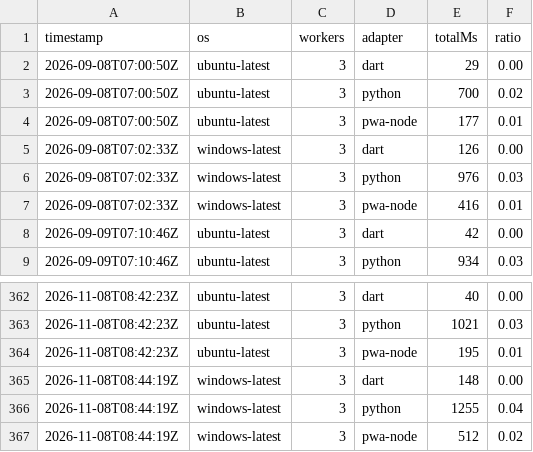
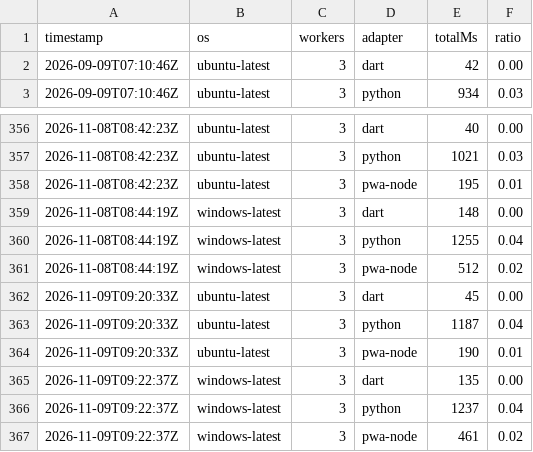
Before and after one commit to daffaar01/YOUNZCODE, a CSV file: .ci/dap-load-history.csv, drawn as a sheet; only a part is shown, gaps mark what is left out.

```diff
--- a/.ci/dap-load-history.csv
+++ b/.ci/dap-load-history.csv
@@ -1,8 +1,2 @@
 timestamp,os,workers,adapter,totalMs,ratio
-2026-09-08T07:00:50Z,ubuntu-latest,3,dart,29,0.00
-2026-09-08T07:00:50Z,ubuntu-latest,3,python,700,0.02
-2026-09-08T07:00:50Z,ubuntu-latest,3,pwa-node,177,0.01
-2026-09-08T07:02:33Z,windows-latest,3,dart,126,0.00
-2026-09-08T07:02:33Z,windows-latest,3,python,976,0.03
-2026-09-08T07:02:33Z,windows-latest,3,pwa-node,416,0.01
 2026-09-09T07:10:46Z,ubuntu-latest,3,dart,42,0.00
@@ -367 +361,7 @@ timestamp,os,workers,adapter,totalMs,ratio
 2026-11-08T08:44:19Z,windows-latest,3,pwa-node,512,0.02
+2026-11-09T09:20:33Z,ubuntu-latest,3,dart,45,0.00
+2026-11-09T09:20:33Z,ubuntu-latest,3,python,1187,0.04
+2026-11-09T09:20:33Z,ubuntu-latest,3,pwa-node,190,0.01
+2026-11-09T09:22:37Z,windows-latest,3,dart,135,0.00
+2026-11-09T09:22:37Z,windows-latest,3,python,1237,0.04
+2026-11-09T09:22:37Z,windows-latest,3,pwa-node,461,0.02
```
